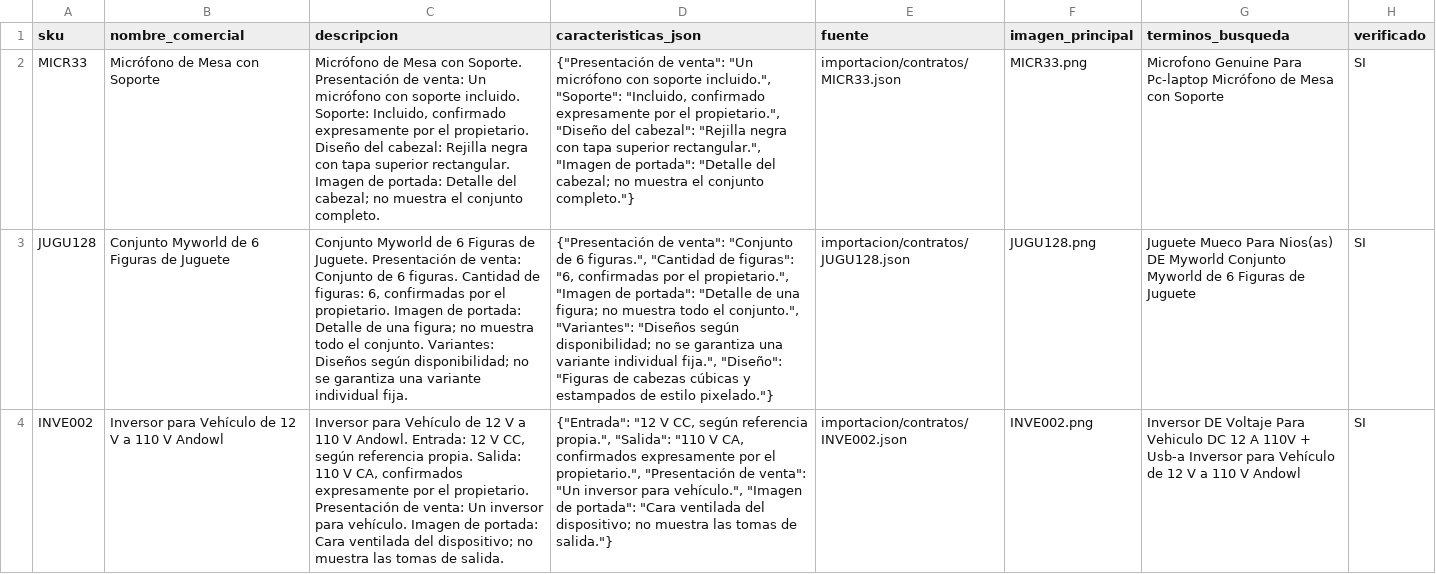
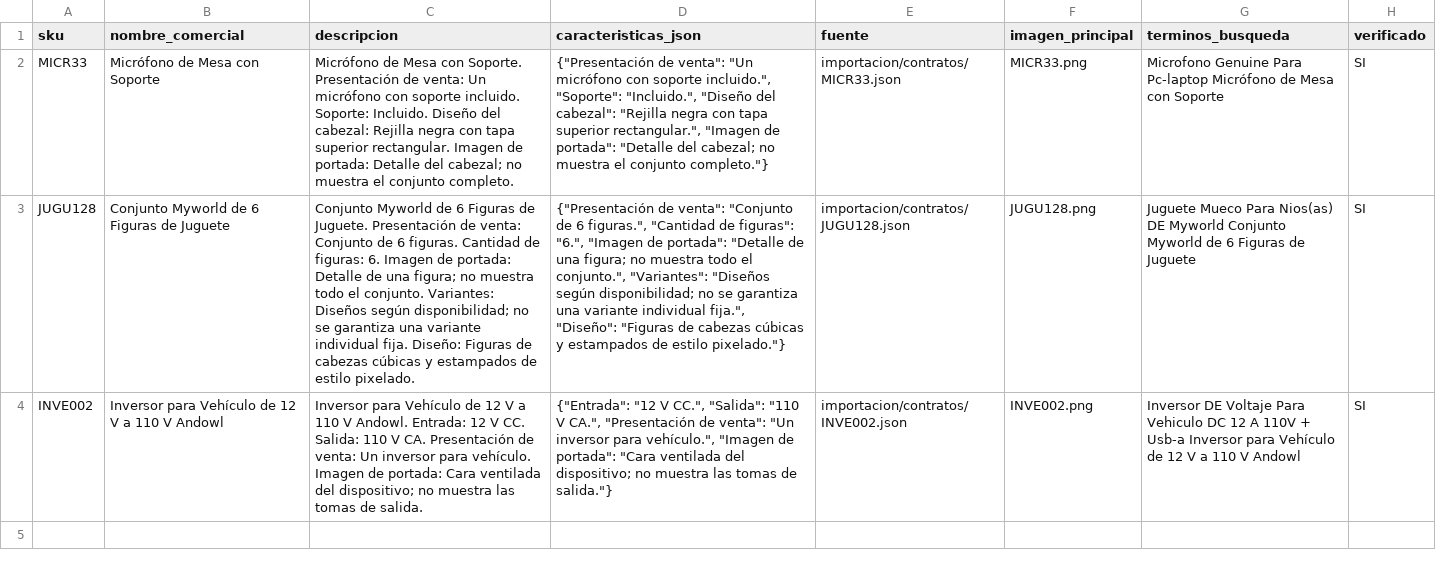
Before and after one commit to conectatech-ec/conectatech-ec.github.io, a CSV file: importacion/lotes/continuacion-102/editorial.csv, drawn as a sheet; the diff names each change by its address in the sheet, - before the commit and + after, or states it on an @@ line.

```diff
--- a/importacion/lotes/continuacion-102/editorial.csv
+++ b/importacion/lotes/continuacion-102/editorial.csv
-C2 (descripcion): …incluido. Soporte: Incluido, confirmado expresamente por el propietario. Diseño del…
+C2 (descripcion): …incluido. Soporte: Incluido. Diseño del…
-D2 (caracteristicas_json): …incluido.", "Soporte": "Incluido, confirmado expresamente por el propietario.", "Diseño del…
+D2 (caracteristicas_json): …incluido.", "Soporte": "Incluido.", "Diseño del…
-C3 (descripcion): …de figuras: 6, confirmadas por el propietario. Imagen de portada: Detalle de una figura; no muestra todo el conjunto. Variantes: Diseños según disponibilidad; no se garantiza una variante individual fija.
+C3 (descripcion): …de figuras: 6. Imagen de portada: Detalle de una figura; no muestra todo el conjunto. Variantes: Diseños según disponibilidad; no se garantiza una variante individual fija. Diseño: Figuras de cabezas cúbicas y estampados de estilo pixelado.
-D3 (caracteristicas_json): …de figuras": "6, confirmadas por el propietario.", "Imagen de…
+D3 (caracteristicas_json): …de figuras": "6.", "Imagen de…
-C4 (descripcion): …12 V CC, según referencia propia. Salida: 110 V CA, confirmados expresamente por el propietario. Presentación de…
+C4 (descripcion): …12 V CC. Salida: 110 V CA. Presentación de…
-D4 (caracteristicas_json): …"12 V CC, según referencia propia.", "Salida": "110 V CA, confirmados expresamente por el propietario.", "Presentación de…
+D4 (caracteristicas_json): …"12 V CC.", "Salida": "110 V CA.", "Presentación de…
```
Also changed, not shown: exportaciones/contenido-multicanal.csv, exportaciones/meta-catalogo-piloto.csv, 21 other files.
